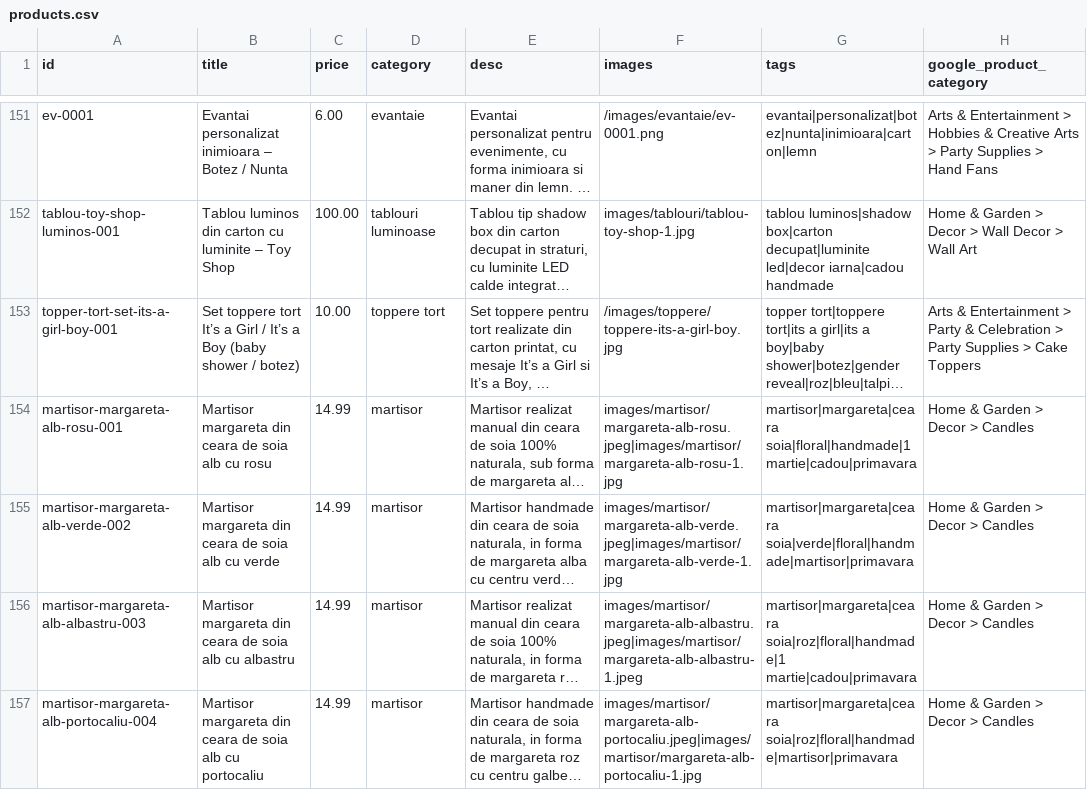
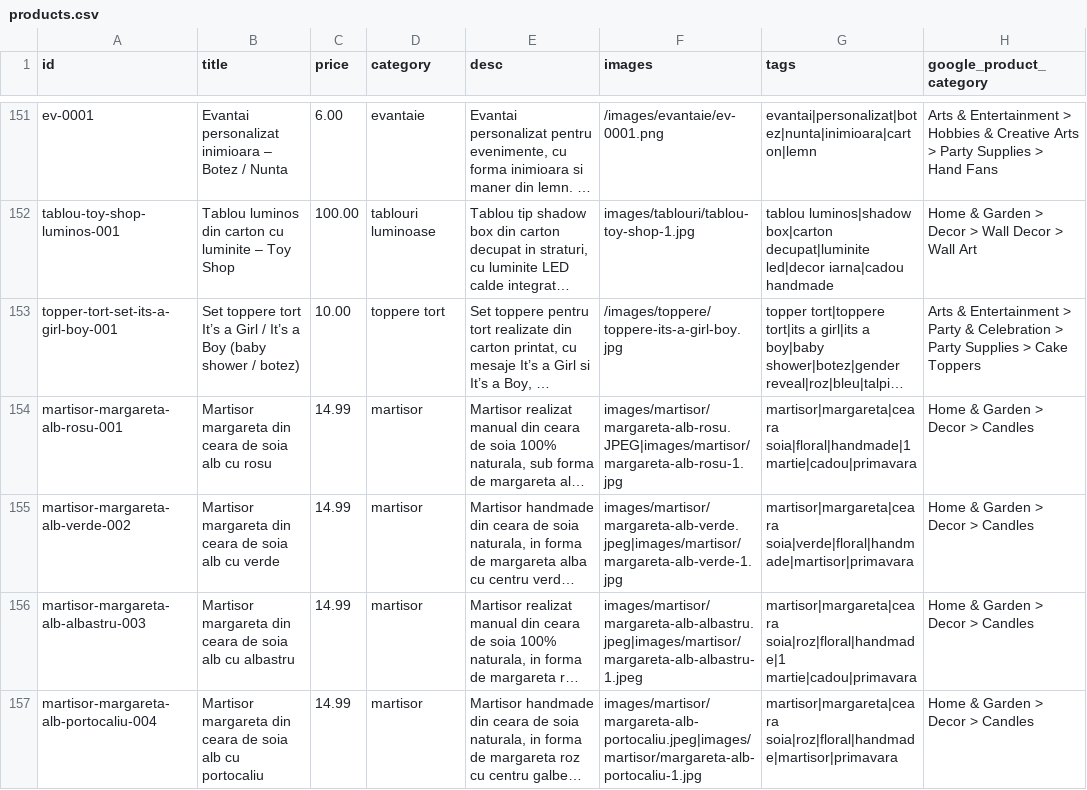
Before and after one commit to ionitadelia2-hub/boundlesscollection-site, a CSV file: content/products.csv, drawn as a sheet; only a part is shown, gaps mark what is left out; long unchanged cells end in …; the diff names each change by its address in the sheet, - before the commit and + after, or states it on an @@ line.

Commit message:
Update image extension for martisor margareta product
Changed the image file extension for 'martisor margareta din ceara de soia alb cu rosu' from .jpeg to .JPEG across CSV, JSON, merchant feed, and HTML files to ensure consistency and correct image referencing.

```diff
--- a/content/products.csv
+++ b/content/products.csv
-F154 (images): images/martisor/margareta-alb-rosu.jpeg|images/martisor/margareta-alb-rosu-1.jpg
+F154 (images): images/martisor/margareta-alb-rosu.JPEG|images/martisor/margareta-alb-rosu-1.jpg
```
Also changed, not shown: public/content/products.csv, public/feeds/products-merchant.csv, 3 other files.
